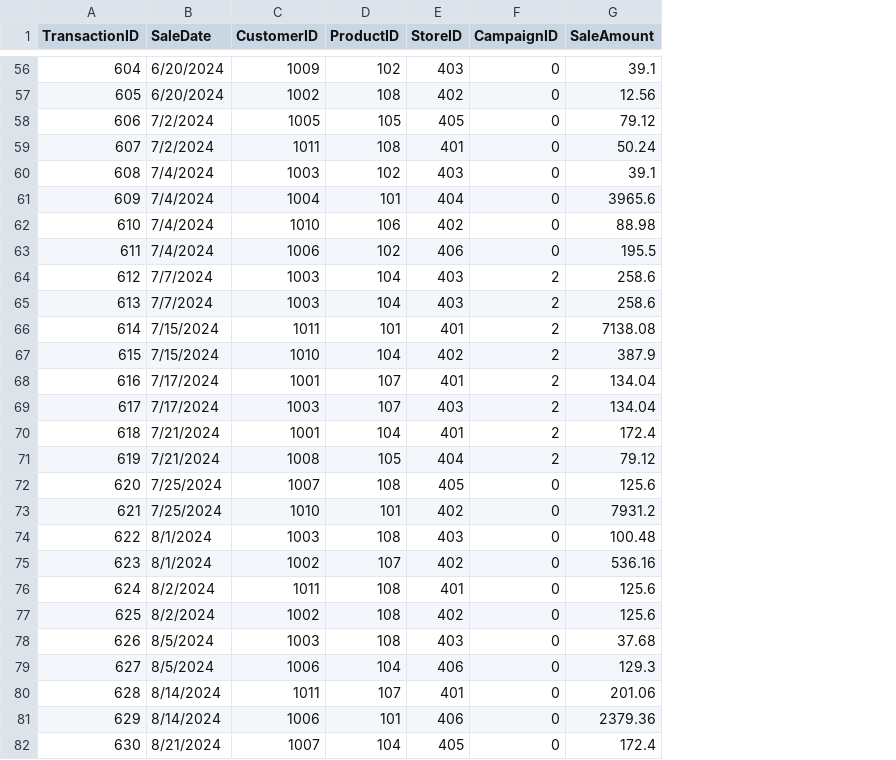
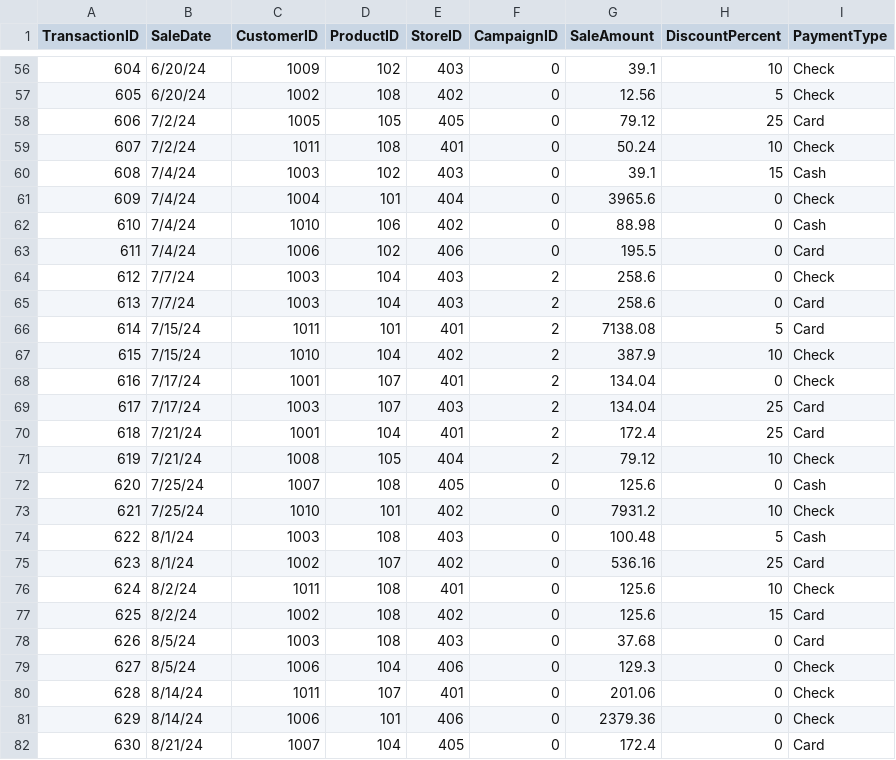
Before and after one commit to dsmorgancodes/smart-store-drew-schaffner, a CSV file: data/raw/sales_data.csv, drawn as a sheet; only a part is shown, gaps mark what is left out; the diff covers the shown part only; the diff names each change by its address in the sheet, - before the commit and + after, or states it on an @@ line.

```diff
--- a/data/raw/sales_data.csv
+++ b/data/raw/sales_data.csv
+column H (DiscountPercent), rows 56-82: 10 | 5 | 25 | 10 | 15 | 0 | 0 | 0 | 0 | 0 | 5 | 10 | 0 | 25 | 25 | 10 | 0 | 10 | 5 | 25 | 10 | 15 | 0 | 0 | 0 | 0 | 0
+column I (PaymentType), rows 56-82: Check | Check | Card | Check | Cash | Check | Cash | Card | Check | Card | Card | Check | Check | Card | Card | Check | Cash | Check | Cash | Card | Check | Card | Card | Check | Check | Check | Card
-B56:B57 (SaleDate): 6/20/2024
+B56:B57 (SaleDate): 6/20/24
-B58:B59 (SaleDate): 7/2/2024
+B58:B59 (SaleDate): 7/2/24
-B60:B63 (SaleDate): 7/4/2024
+B60:B63 (SaleDate): 7/4/24
-B64:B65 (SaleDate): 7/7/2024
+B64:B65 (SaleDate): 7/7/24
-B66:B67 (SaleDate): 7/15/2024
+B66:B67 (SaleDate): 7/15/24
-B68:B69 (SaleDate): 7/17/2024
+B68:B69 (SaleDate): 7/17/24
-B70:B71 (SaleDate): 7/21/2024
+B70:B71 (SaleDate): 7/21/24
-B72:B73 (SaleDate): 7/25/2024
+B72:B73 (SaleDate): 7/25/24
-B74:B75 (SaleDate): 8/1/2024
+B74:B75 (SaleDate): 8/1/24
-B76:B77 (SaleDate): 8/2/2024
+B76:B77 (SaleDate): 8/2/24
-B78:B79 (SaleDate): 8/5/2024
+B78:B79 (SaleDate): 8/5/24
-B80:B81 (SaleDate): 8/14/2024
+B80:B81 (SaleDate): 8/14/24
-B82 (SaleDate): 8/21/2024
+B82 (SaleDate): 8/21/24
```
Also changed, not shown: 67 edited cells elsewhere in this file, data/raw/customers_data.csv, data/raw/products_data.csv.
